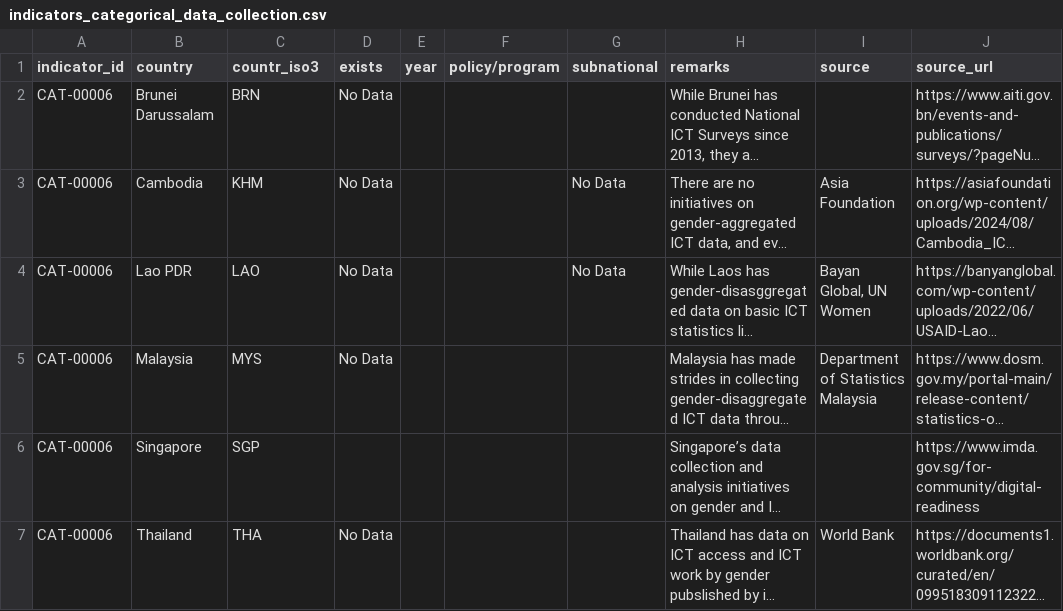
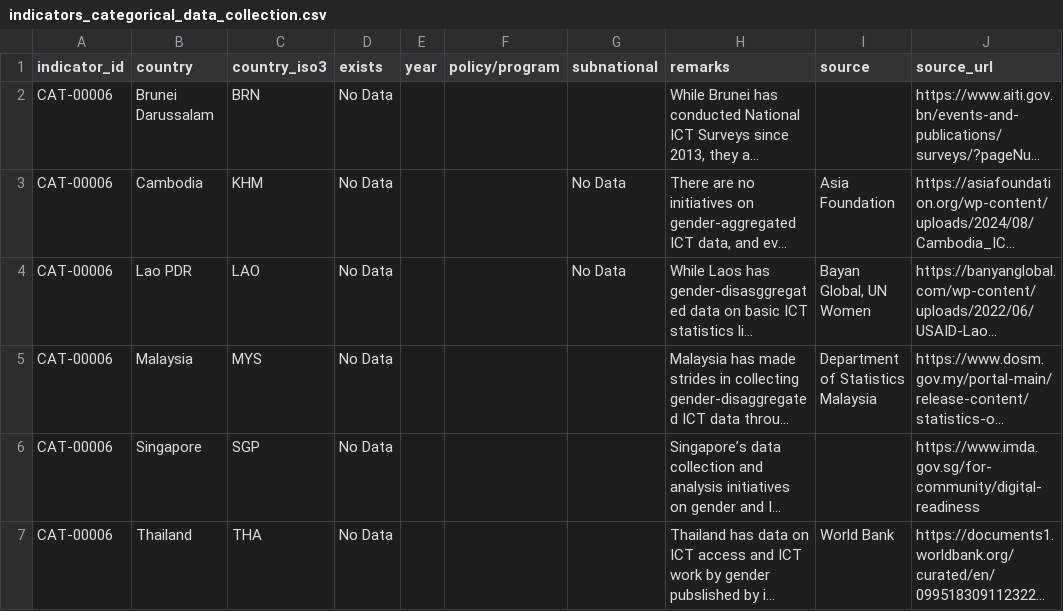
Before and after one commit to benhur07b/asean-diwa-observable, a CSV file: src/data/indicators_categorical_data_collection.csv, drawn as a sheet; long unchanged cells end in …; the diff names each change by its address in the sheet, - before the commit and + after, or states it on an @@ line.

```diff
--- a/src/data/indicators_categorical_data_collection.csv
+++ b/src/data/indicators_categorical_data_collection.csv
-C1: countr_iso3
+C1: country_iso3
-D6 (exists): (empty)
+D6 (exists): No Data
```
Also changed, not shown: src/data/indicators_categorical_entrepreneurship_programs.csv, src/data/indicators_categorical_gender_budgeting.csv, 24 other files.
